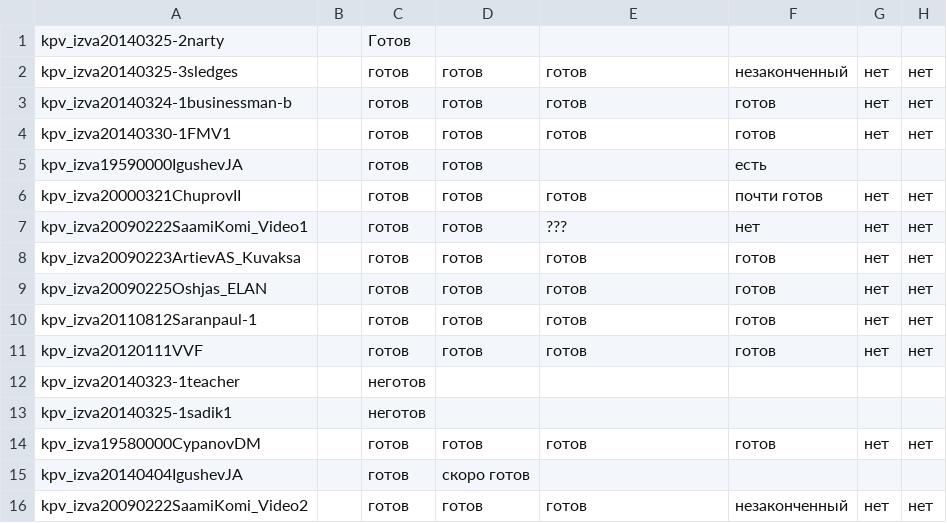
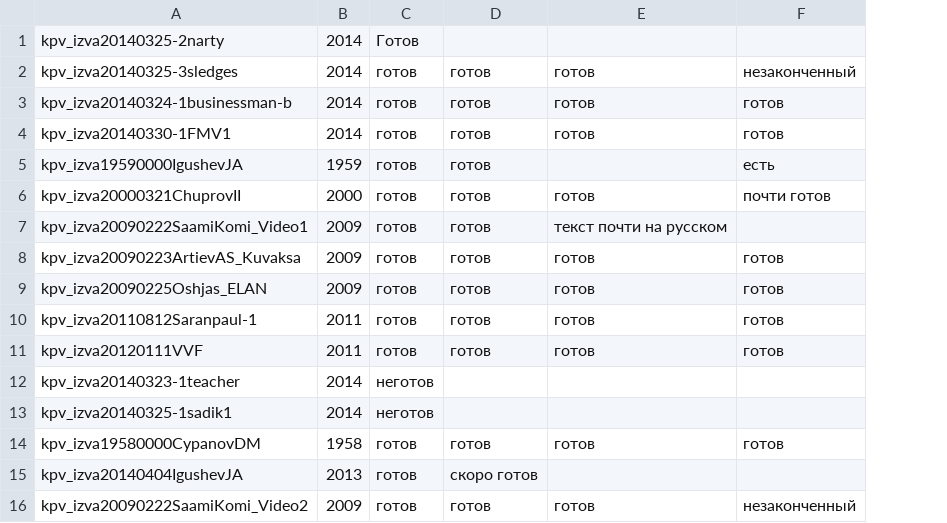
Before and after one commit to fu-lab/izma, a CSV file: meta/export.csv, drawn as a sheet; removed rows and columns are numbered as before the commit, all else as after; the diff names each change by its address in the sheet, - before the commit and + after, or states it on an @@ line.

```diff
--- a/meta/export.csv
+++ b/meta/export.csv
-column B, empty
+column B, rows 1-16: 2014 | 2014 | 2014 | 2014 | 1959 | 2000 | 2009 | 2009 | 2009 | 2011 | 2011 | 2014 | 2014 | 1958 | 2013 | 2009
-column G, rows 2-16: нет | нет | нет |  | нет | нет | нет | нет | нет | нет |  |  | нет |  | нет
-column H, rows 2-16: нет | нет | нет |  | нет | нет | нет | нет | нет | нет |  |  | нет |  | нет
-E7: ???
+E7: текст почти на русском
-F7: нет
+F7: (empty)
```
Also changed, not shown: meta/meta-export.csv, 1 other file.
